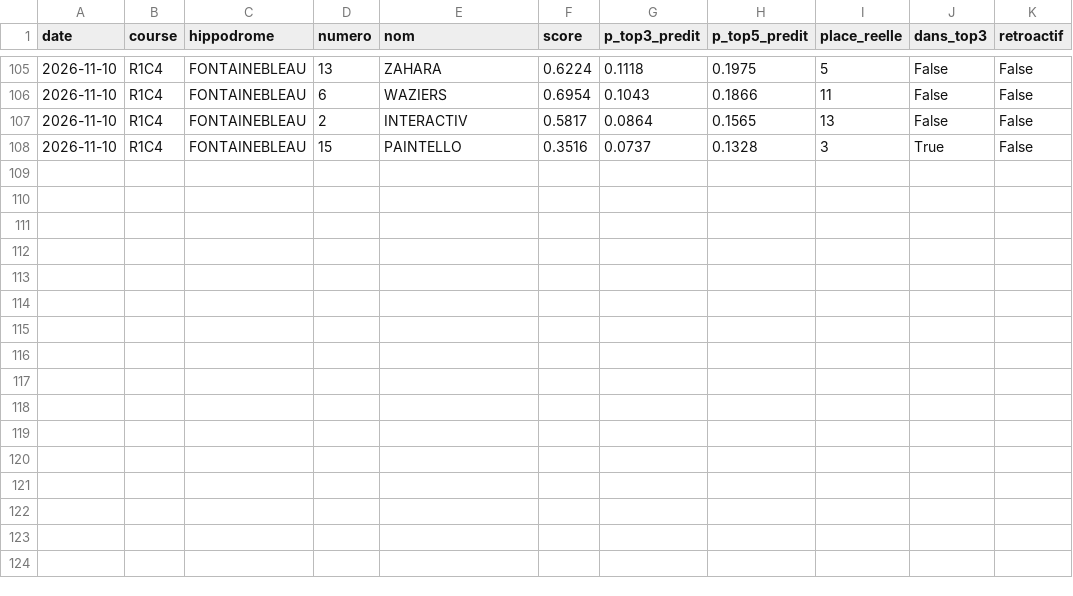
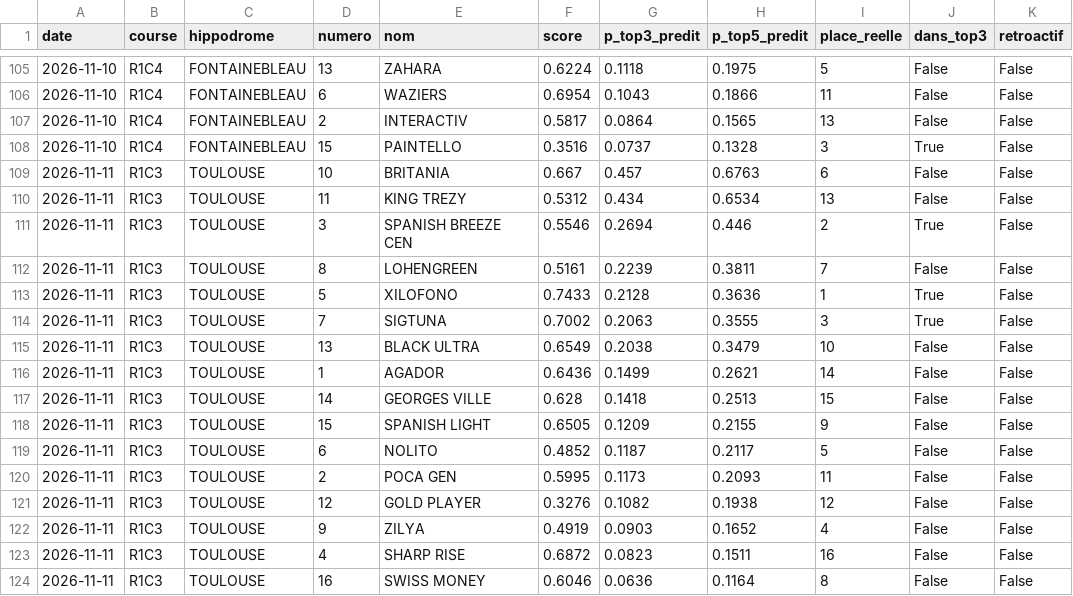
Before and after one commit to irrever/c-kdo-test, a CSV file: quinte/journal/chevaux.csv, drawn as a sheet; only a part is shown, gaps mark what is left out; the diff names each change by its address in the sheet, - before the commit and + after, or states it on an @@ line.

```diff
--- a/quinte/journal/chevaux.csv
+++ b/quinte/journal/chevaux.csv
+row 109: 2026-11-11 | R1C3 | TOULOUSE | 10 | BRITANIA | 0.667 | 0.457 | 0.6763 | 6 | False | False
+row 110: 2026-11-11 | R1C3 | TOULOUSE | 11 | KING TREZY | 0.5312 | 0.434 | 0.6534 | 13 | False | False
+row 111: 2026-11-11 | R1C3 | TOULOUSE | 3 | SPANISH BREEZE CEN | 0.5546 | 0.2694 | 0.446 | 2 | True | False
+row 112: 2026-11-11 | R1C3 | TOULOUSE | 8 | LOHENGREEN | 0.5161 | 0.2239 | 0.3811 | 7 | False | False
+row 113: 2026-11-11 | R1C3 | TOULOUSE | 5 | XILOFONO | 0.7433 | 0.2128 | 0.3636 | 1 | True | False
+row 114: 2026-11-11 | R1C3 | TOULOUSE | 7 | SIGTUNA | 0.7002 | 0.2063 | 0.3555 | 3 | True | False
+row 115: 2026-11-11 | R1C3 | TOULOUSE | 13 | BLACK ULTRA | 0.6549 | 0.2038 | 0.3479 | 10 | False | False
+row 116: 2026-11-11 | R1C3 | TOULOUSE | 1 | AGADOR | 0.6436 | 0.1499 | 0.2621 | 14 | False | False
+row 117: 2026-11-11 | R1C3 | TOULOUSE | 14 | GEORGES VILLE | 0.628 | 0.1418 | 0.2513 | 15 | False | False
+row 118: 2026-11-11 | R1C3 | TOULOUSE | 15 | SPANISH LIGHT | 0.6505 | 0.1209 | 0.2155 | 9 | False | False
+row 119: 2026-11-11 | R1C3 | TOULOUSE | 6 | NOLITO | 0.4852 | 0.1187 | 0.2117 | 5 | False | False
+row 120: 2026-11-11 | R1C3 | TOULOUSE | 2 | POCA GEN | 0.5995 | 0.1173 | 0.2093 | 11 | False | False
+row 121: 2026-11-11 | R1C3 | TOULOUSE | 12 | GOLD PLAYER | 0.3276 | 0.1082 | 0.1938 | 12 | False | False
+row 122: 2026-11-11 | R1C3 | TOULOUSE | 9 | ZILYA | 0.4919 | 0.0903 | 0.1652 | 4 | False | False
+row 123: 2026-11-11 | R1C3 | TOULOUSE | 4 | SHARP RISE | 0.6872 | 0.0823 | 0.1511 | 16 | False | False
+row 124: 2026-11-11 | R1C3 | TOULOUSE | 16 | SWISS MONEY | 0.6046 | 0.0636 | 0.1164 | 8 | False | False
```
Also changed, not shown: quinte/journal/bilan.csv, quinte/journal/registre.csv, 3 other files.
